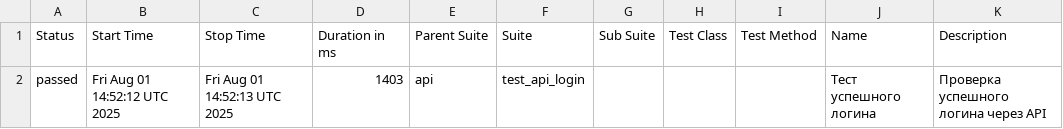
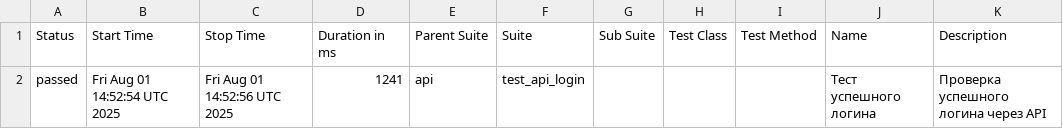
Before and after one commit to NikitaShmalko/partera, a CSV file: data/suites.csv, drawn as a sheet.

```diff
--- a/data/suites.csv
+++ b/data/suites.csv
@@ -1,2 +1,2 @@
 "Status","Start Time","Stop Time","Duration in ms","Parent Suite","Suite","Sub Suite","Test Class","Test Method","Name","Description"
-"passed","Fri Aug 01 14:52:12 UTC 2025","Fri Aug 01 14:52:13 UTC 2025","1403","api","test_api_login","","","","Тест успешного логина","Проверка успешного логина через API"
+"passed","Fri Aug 01 14:52:54 UTC 2025","Fri Aug 01 14:52:56 UTC 2025","1241","api","test_api_login","","","","Тест успешного логина","Проверка успешного логина через API"
```
Also changed, not shown: 18 other files.
